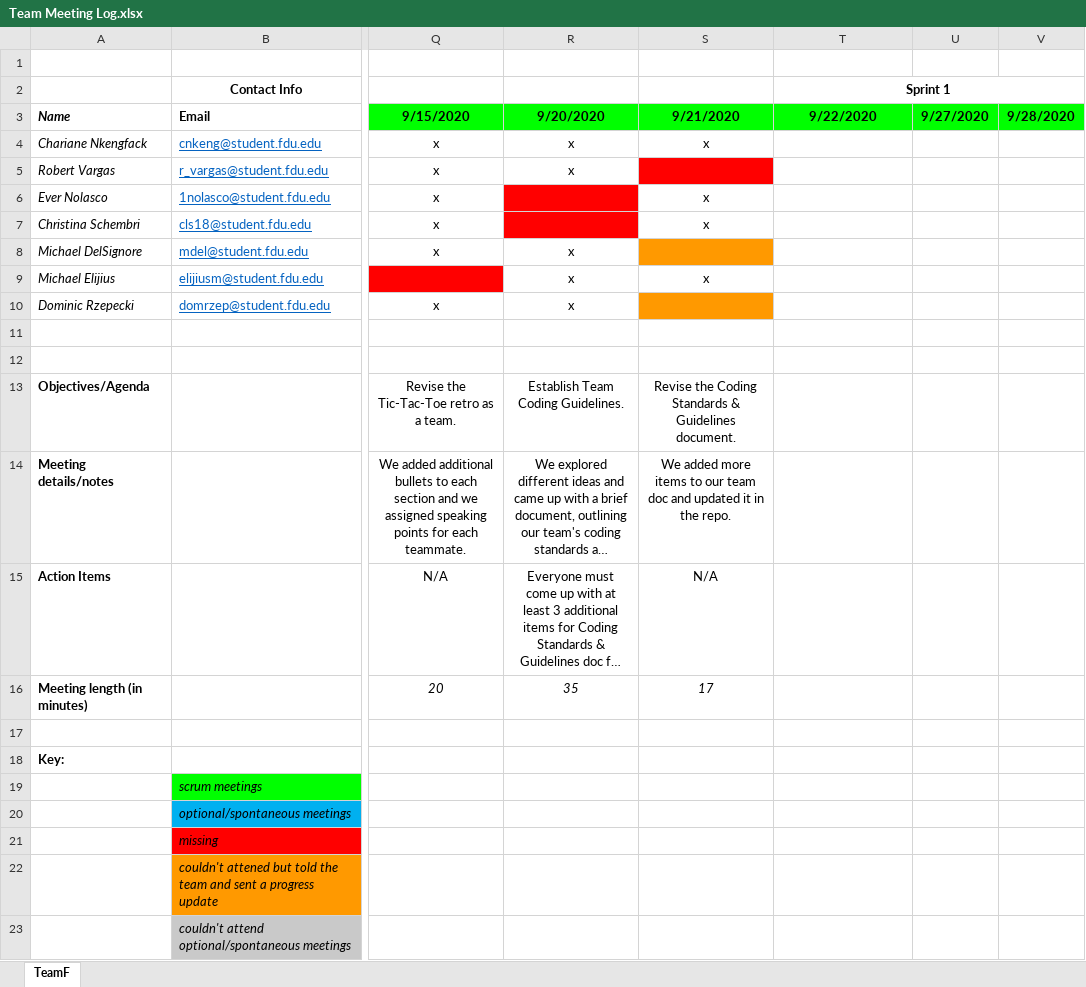
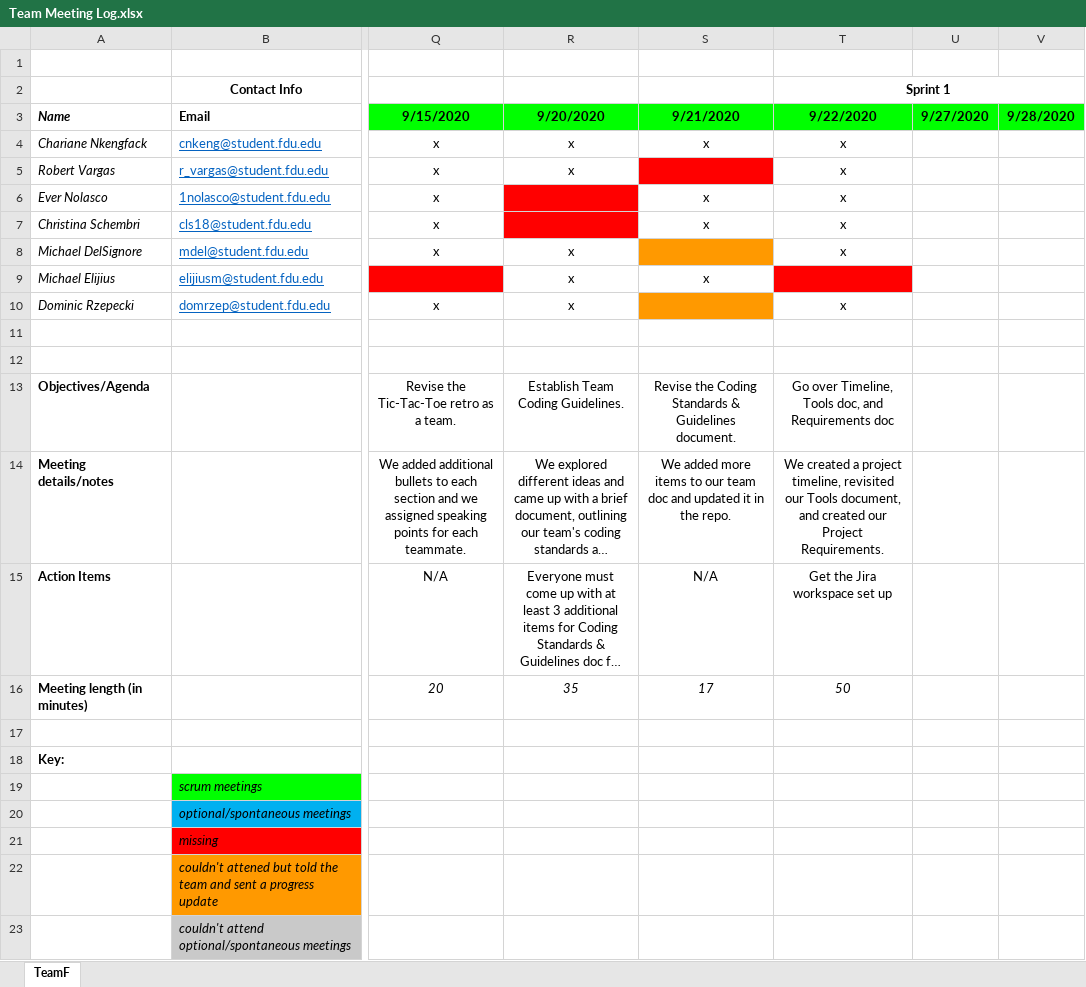
Before and after one commit to teamq20/Software-Design, an Excel workbook: Artifacts/Team Meeting Log.xlsx, sheet TeamF, drawn as a sheet; only a part is shown, gaps mark what is left out; long unchanged cells end in …; values as stored, in another font and other column widths than the file's, no borders; the diff names each change by its address in the sheet, - before the commit and + after, or states it on an @@ line.

Commit message:
uploaded required docs and updated team meeting log

```diff
--- a/Artifacts/Team Meeting Log.xlsx (sheet TeamF)
+++ b/Artifacts/Team Meeting Log.xlsx (sheet TeamF)
-T4:T8 (9/22/2020): (empty)
+T4:T8 (9/22/2020): x
-T9 fill: none
+T9 fill: #FF0000
-T10 (9/22/2020): (empty)
+T10 (9/22/2020): x
-T13 (9/22/2020): (empty)
+T13 (9/22/2020): Go over Timeline, Tools doc, and Requirements doc
-T14 (9/22/2020): (empty)
+T14 (9/22/2020): We created a project timeline, revisited our Tools document, and created our Project Requirements.
-T15 (9/22/2020): (empty)
+T15 (9/22/2020): Get the Jira workspace set up
-T16 (9/22/2020): (empty)
+T16 (9/22/2020): 50
```
Also changed, not shown: 3 other files.
